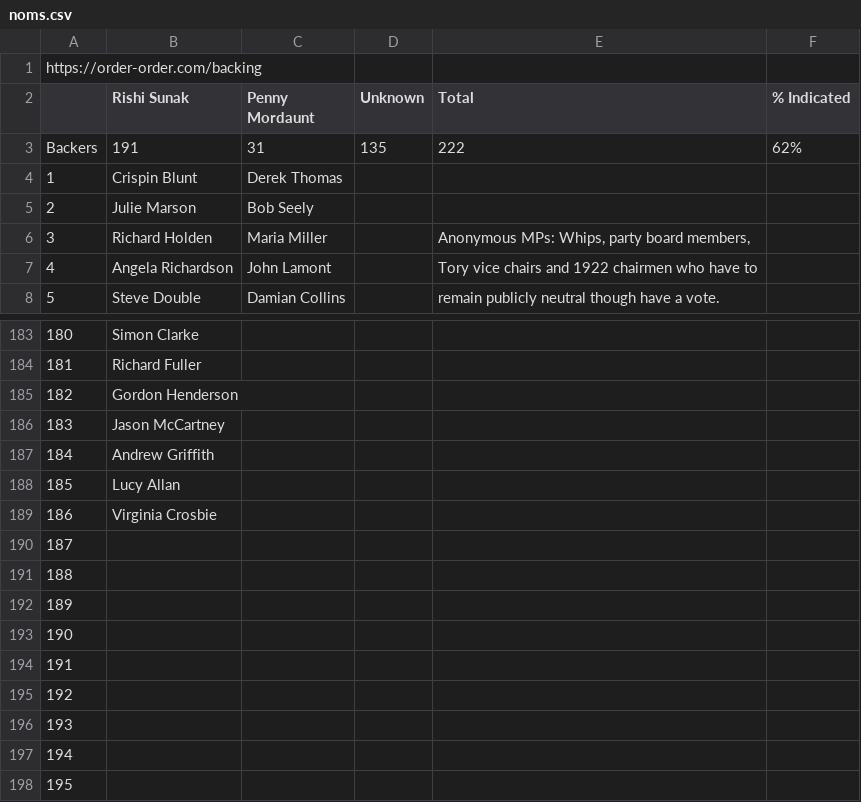
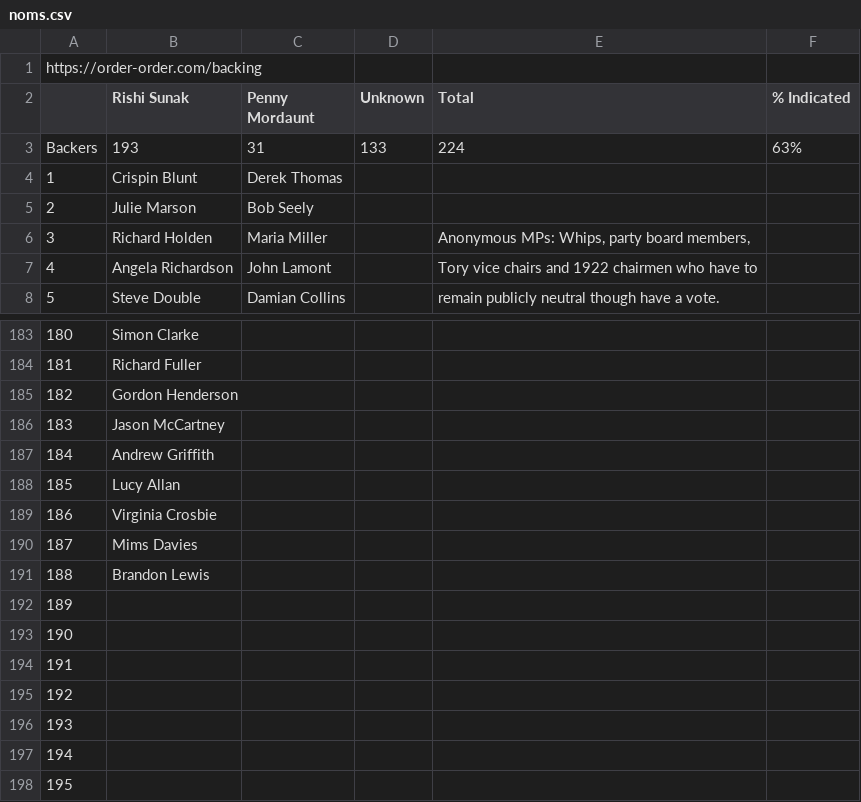
Before and after one commit to tomviner/scrape-tory-nominations, a CSV file: noms.csv, drawn as a sheet; only a part is shown, gaps mark what is left out; the diff names each change by its address in the sheet, - before the commit and + after, or states it on an @@ line.

```diff
--- a/noms.csv
+++ b/noms.csv
-B3 (Rishi Sunak): 191
+B3 (Rishi Sunak): 193
-D3 (Unknown): 135
+D3 (Unknown): 133
-E3 (Total): 222
+E3 (Total): 224
-F3 (% Indicated): 62%
+F3 (% Indicated): 63%
-B190 (Rishi Sunak): (empty)
+B190 (Rishi Sunak): Mims Davies
-B191 (Rishi Sunak): (empty)
+B191 (Rishi Sunak): Brandon Lewis
```
Also changed, not shown: gf-noms-time-series.csv, 2 other files.
